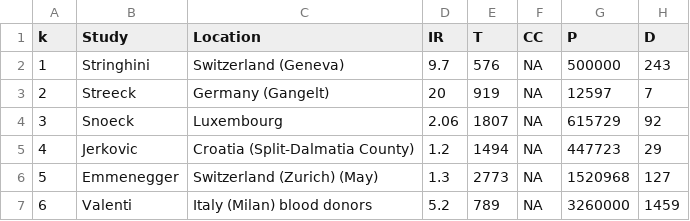
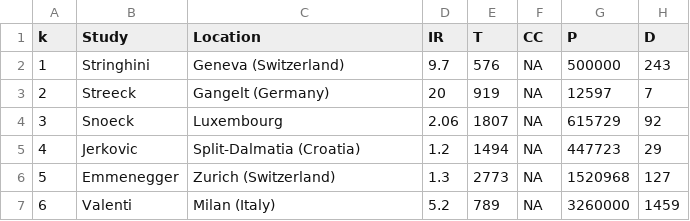
Before and after one commit to harlanhappydog/COVID19IFR, a CSV file: serostudies.csv, drawn as a sheet; only a part is shown; the diff names each change by its address in the sheet, - before the commit and + after, or states it on an @@ line.

Commit message:
Add files via upload

```diff
--- a/serostudies.csv
+++ b/serostudies.csv
-C2 (Location): Switzerland (Geneva)
+C2 (Location): Geneva (Switzerland)
-C3 (Location): Germany (Gangelt)
+C3 (Location): Gangelt (Germany)
-C5 (Location): Croatia (Split-Dalmatia County)
+C5 (Location): Split-Dalmatia (Croatia)
-C6 (Location): Switzerland (Zurich) (May)
+C6 (Location): Zurich (Switzerland)
-C7 (Location): Italy (Milan) blood donors
+C7 (Location): Milan (Italy)
```
